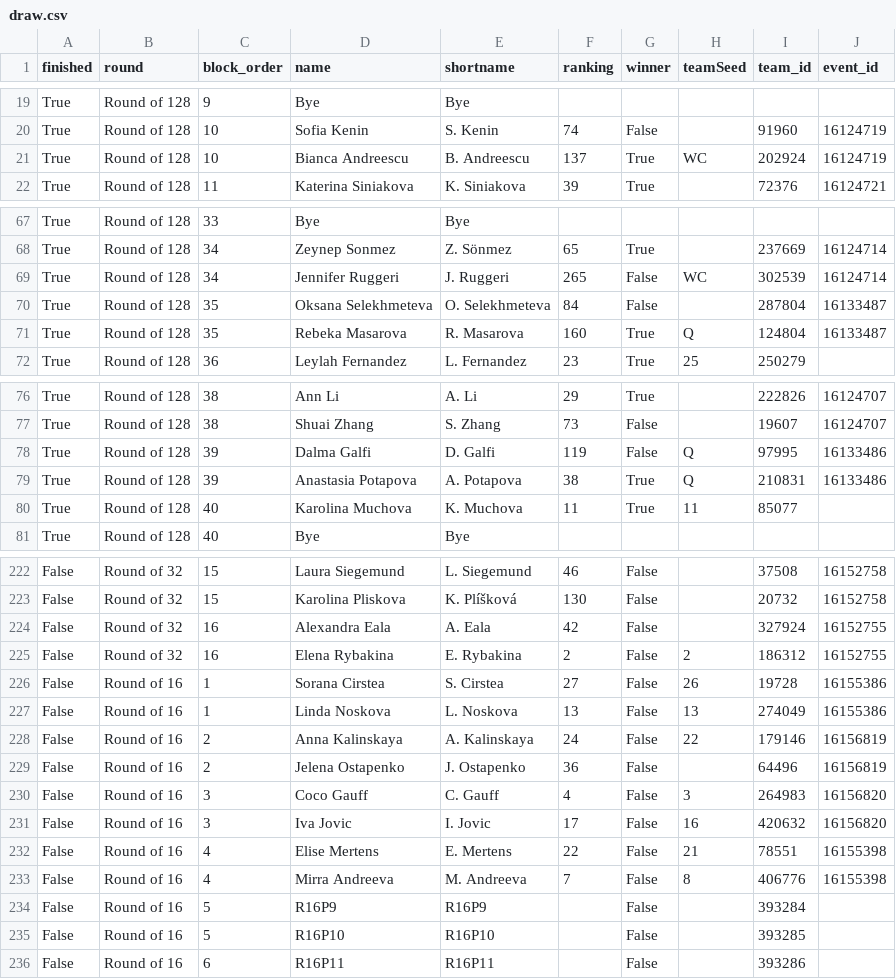
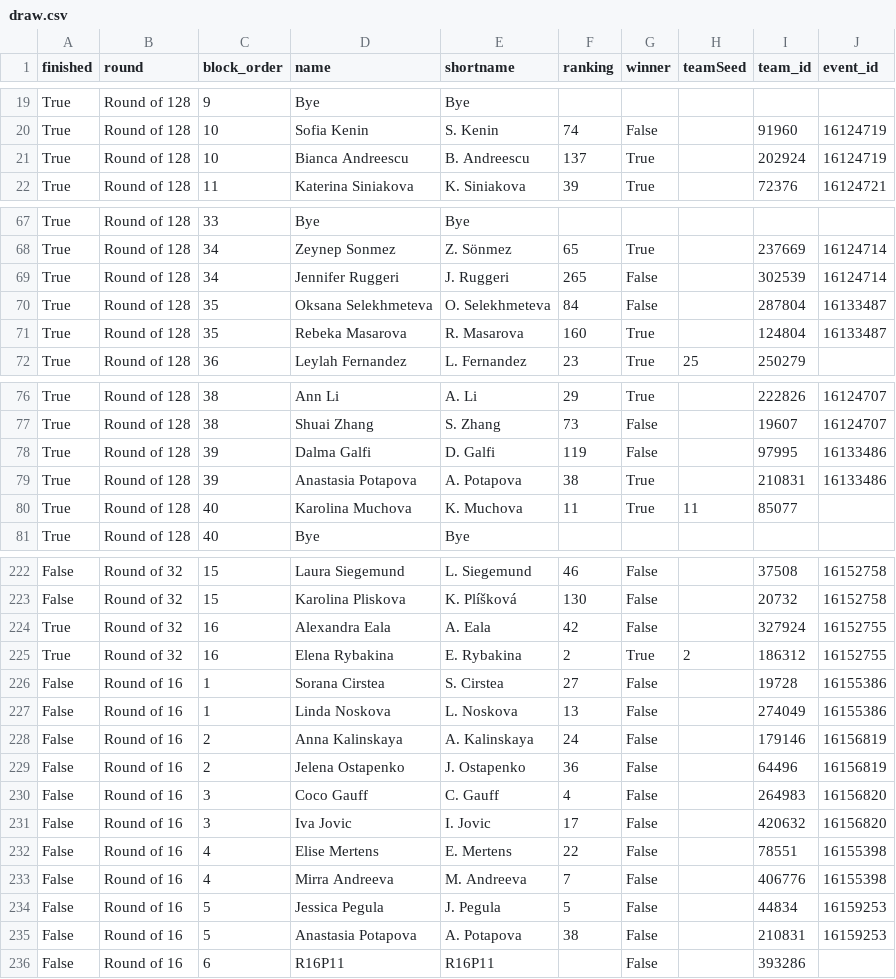
Before and after one commit to LuckyLoser91/TennisCourtLog, a CSV file: api_folder/data/rome_2026/draw.csv, drawn as a sheet; only a part is shown, gaps mark what is left out; the diff covers the shown part only.

```diff
--- a/api_folder/data/rome_2026/draw.csv
+++ b/api_folder/data/rome_2026/draw.csv
@@ -20,3 +20,3 @@ True,Round of 128,9,Bye,Bye,,,,,
 True,Round of 128,10,Sofia Kenin,S. Kenin,74,False,,91960,16124719
-True,Round of 128,10,Bianca Andreescu,B. Andreescu,137,True,WC,202924,16124719
+True,Round of 128,10,Bianca Andreescu,B. Andreescu,137,True,,202924,16124719
 True,Round of 128,11,Katerina Siniakova,K. Siniakova,39,True,,72376,16124721
@@ -68,5 +68,5 @@ True,Round of 128,33,Bye,Bye,,,,,
 True,Round of 128,34,Zeynep Sonmez,Z. Sönmez,65,True,,237669,16124714
-True,Round of 128,34,Jennifer Ruggeri,J. Ruggeri,265,False,WC,302539,16124714
+True,Round of 128,34,Jennifer Ruggeri,J. Ruggeri,265,False,,302539,16124714
 True,Round of 128,35,Oksana Selekhmeteva,O. Selekhmeteva,84,False,,287804,16133487
-True,Round of 128,35,Rebeka Masarova,R. Masarova,160,True,Q,124804,16133487
+True,Round of 128,35,Rebeka Masarova,R. Masarova,160,True,,124804,16133487
 True,Round of 128,36,Leylah Fernandez,L. Fernandez,23,True,25,250279,
@@ -77,4 +77,4 @@ True,Round of 128,38,Ann Li,A. Li,29,True,,222826,16124707
 True,Round of 128,38,Shuai Zhang,S. Zhang,73,False,,19607,16124707
-True,Round of 128,39,Dalma Galfi,D. Galfi,119,False,Q,97995,16133486
-True,Round of 128,39,Anastasia Potapova,A. Potapova,38,True,Q,210831,16133486
+True,Round of 128,39,Dalma Galfi,D. Galfi,119,False,,97995,16133486
+True,Round of 128,39,Anastasia Potapova,A. Potapova,38,True,,210831,16133486
 True,Round of 128,40,Karolina Muchova,K. Muchova,11,True,11,85077,
@@ -223,14 +223,14 @@ False,Round of 32,15,Laura Siegemund,L. Siegemund,46,False,,37508,16152758
 False,Round of 32,15,Karolina Pliskova,K. Plíšková,130,False,,20732,16152758
-False,Round of 32,16,Alexandra Eala,A. Eala,42,False,,327924,16152755
-False,Round of 32,16,Elena Rybakina,E. Rybakina,2,False,2,186312,16152755
-False,Round of 16,1,Sorana Cirstea,S. Cirstea,27,False,26,19728,16155386
-False,Round of 16,1,Linda Noskova,L. Noskova,13,False,13,274049,16155386
-False,Round of 16,2,Anna Kalinskaya,A. Kalinskaya,24,False,22,179146,16156819
+True,Round of 32,16,Alexandra Eala,A. Eala,42,False,,327924,16152755
+True,Round of 32,16,Elena Rybakina,E. Rybakina,2,True,2,186312,16152755
+False,Round of 16,1,Sorana Cirstea,S. Cirstea,27,False,,19728,16155386
+False,Round of 16,1,Linda Noskova,L. Noskova,13,False,,274049,16155386
+False,Round of 16,2,Anna Kalinskaya,A. Kalinskaya,24,False,,179146,16156819
 False,Round of 16,2,Jelena Ostapenko,J. Ostapenko,36,False,,64496,16156819
-False,Round of 16,3,Coco Gauff,C. Gauff,4,False,3,264983,16156820
-False,Round of 16,3,Iva Jovic,I. Jovic,17,False,16,420632,16156820
-False,Round of 16,4,Elise Mertens,E. Mertens,22,False,21,78551,16155398
-False,Round of 16,4,Mirra Andreeva,M. Andreeva,7,False,8,406776,16155398
-False,Round of 16,5,R16P9,R16P9,,False,,393284,
-False,Round of 16,5,R16P10,R16P10,,False,,393285,
+False,Round of 16,3,Coco Gauff,C. Gauff,4,False,,264983,16156820
+False,Round of 16,3,Iva Jovic,I. Jovic,17,False,,420632,16156820
+False,Round of 16,4,Elise Mertens,E. Mertens,22,False,,78551,16155398
+False,Round of 16,4,Mirra Andreeva,M. Andreeva,7,False,,406776,16155398
+False,Round of 16,5,Jessica Pegula,J. Pegula,5,False,,44834,16159253
+False,Round of 16,5,Anastasia Potapova,A. Potapova,38,False,,210831,16159253
 False,Round of 16,6,R16P11,R16P11,,False,,393286,
```
Also changed, not shown: 63 edited cells elsewhere in this file, 8 other files.
